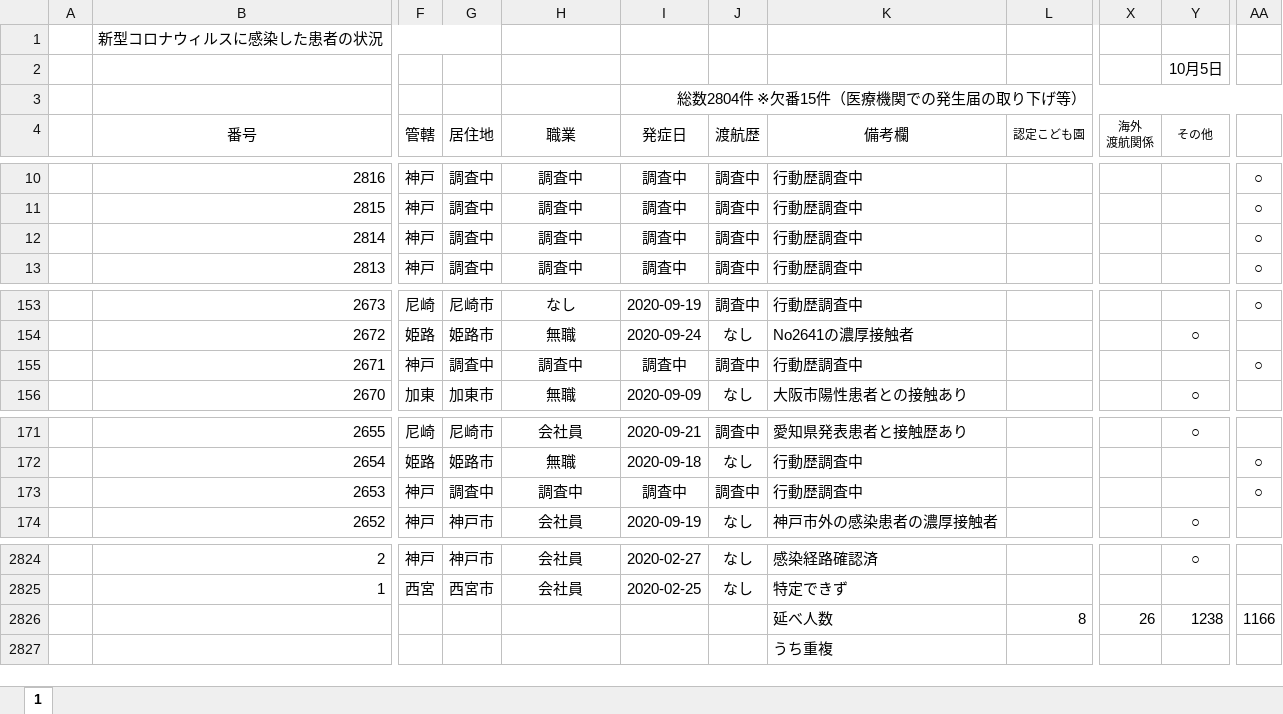
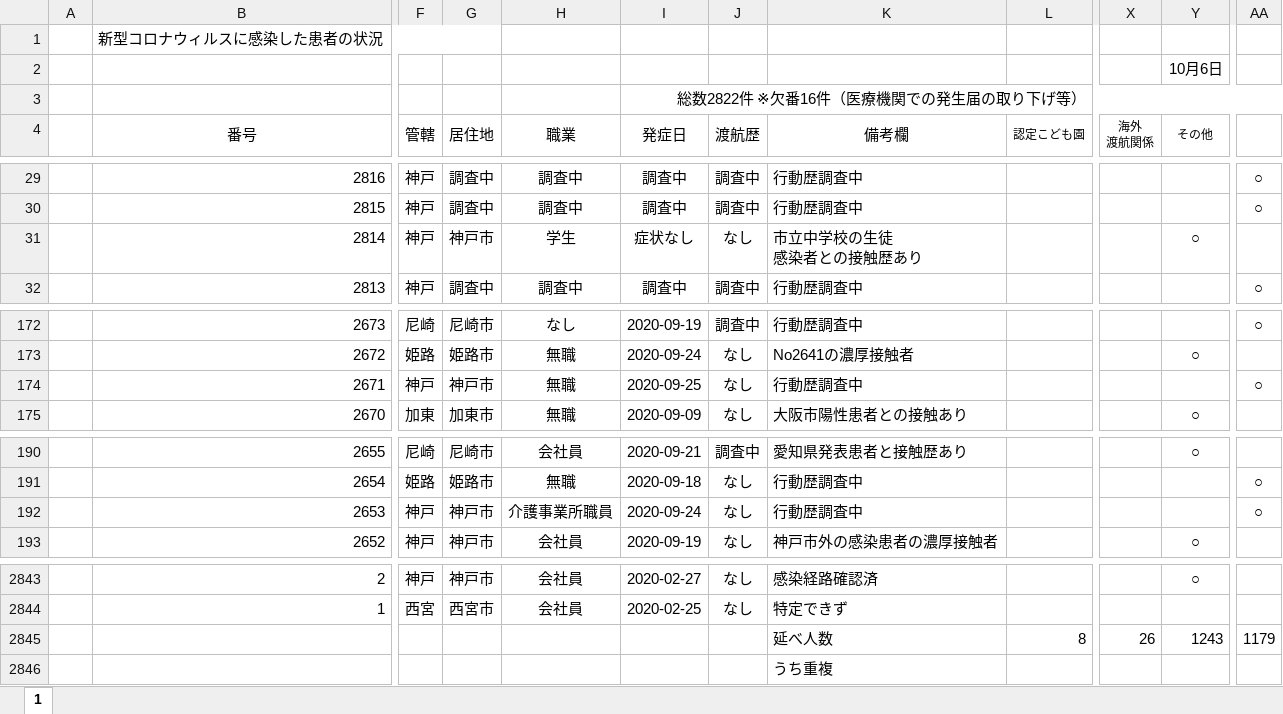
Before and after one commit to stop-covid19-hyogo/covid19-scraping, an Excel workbook: corona_kanjyajyokyo.xlsx, sheet 1, drawn as a sheet; only a part is shown, gaps mark what is left out; values as stored, in another font and other column widths than the file's, no borders; conditional formats not drawn; addresses are those after the commit; ↵ is a line break in a cell; the diff covers the shown part only; the diff names each change by its address in the sheet, - before the commit and + after, or states it on an @@ line.

```diff
--- a/corona_kanjyajyokyo.xlsx (sheet 1)
+++ b/corona_kanjyajyokyo.xlsx (sheet 1)
-Y2 (その他): 10月5日
+Y2 (その他): 10月6日
-I3 (発症日): 総数2804件 ※欠番15件（医療機関での発生届の取り下げ等）
+I3 (発症日): 総数2822件 ※欠番16件（医療機関での発生届の取り下げ等）
-G31 (居住地): 調査中
+G31 (居住地): 神戸市
-H31 (職業): 調査中
+H31 (職業): 学生
-I31 (発症日): 調査中
+I31 (発症日): 症状なし
-J31 (渡航歴): 調査中
+J31 (渡航歴): なし
-K31 (備考欄): 行動歴調査中
+K31 (備考欄): 市立中学校の生徒 ↵ 感染者との接触歴あり
-Y31 (その他): (empty)
+Y31 (その他): ○
-AA31: ○
+AA31: (empty)
-G174 (居住地): 調査中
+G174 (居住地): 神戸市
-H174 (職業): 調査中
+H174 (職業): 無職
-I174 (発症日): 調査中
+I174 (発症日): 2020-09-25
-J174 (渡航歴): 調査中
+J174 (渡航歴): なし
-G192 (居住地): 調査中
+G192 (居住地): 神戸市
-H192 (職業): 調査中
+H192 (職業): 介護事業所職員
-I192 (発症日): 調査中
+I192 (発症日): 2020-09-24
-J192 (渡航歴): 調査中
+J192 (渡航歴): なし
-Y2845 (その他): 1238
+Y2845 (その他): 1243
-AA2845: 1166
+AA2845: 1179
```
Also changed, not shown: 19 added rows and 14 edited cells elsewhere in this sheet, formulas that keep their value, pcr.xlsx, yousei.xlsx, 13 other files.
